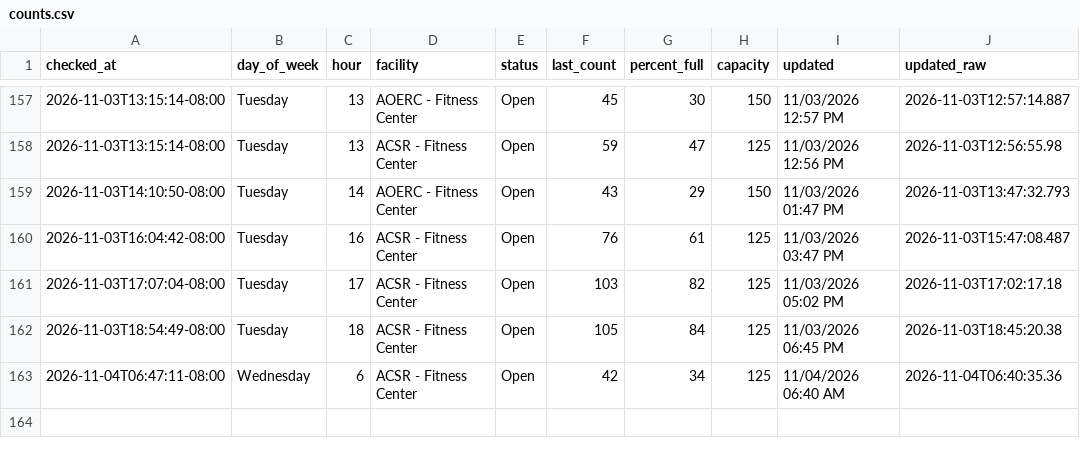
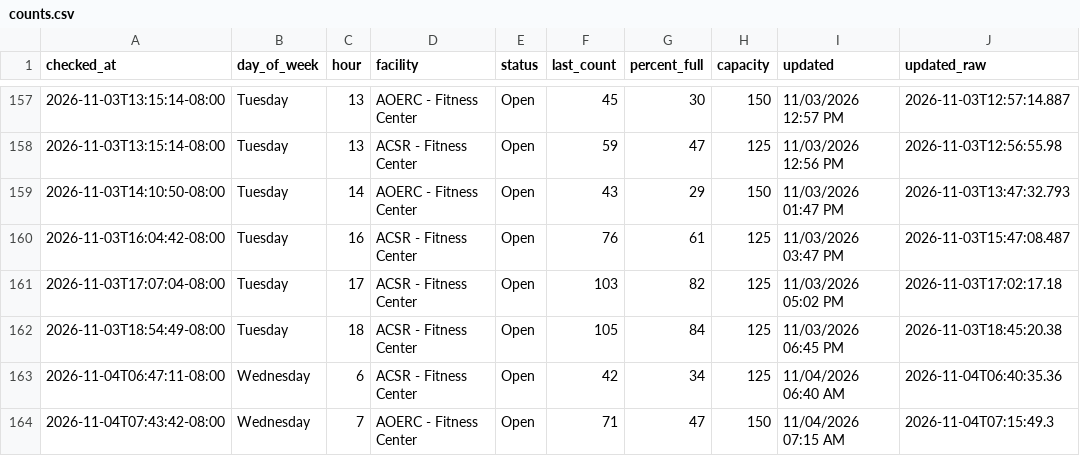
Before and after one commit to allmankm/gym-tracker, a CSV file: data/counts.csv, drawn as a sheet; only a part is shown, gaps mark what is left out.

```diff
--- a/data/counts.csv
+++ b/data/counts.csv
@@ -163 +163,2 @@ checked_at,day_of_week,hour,facility,status,last_count,percent_full,capacity,upd
 2026-11-04T06:47:11-08:00,Wednesday,6,ACSR - Fitness Center,Open,42,34,125,11/04/2026 06:40 AM,2026-11-04T06:40:35.36
+2026-11-04T07:43:42-08:00,Wednesday,7,AOERC - Fitness Center,Open,71,47,150,11/04/2026 07:15 AM,2026-11-04T07:15:49.3
```
